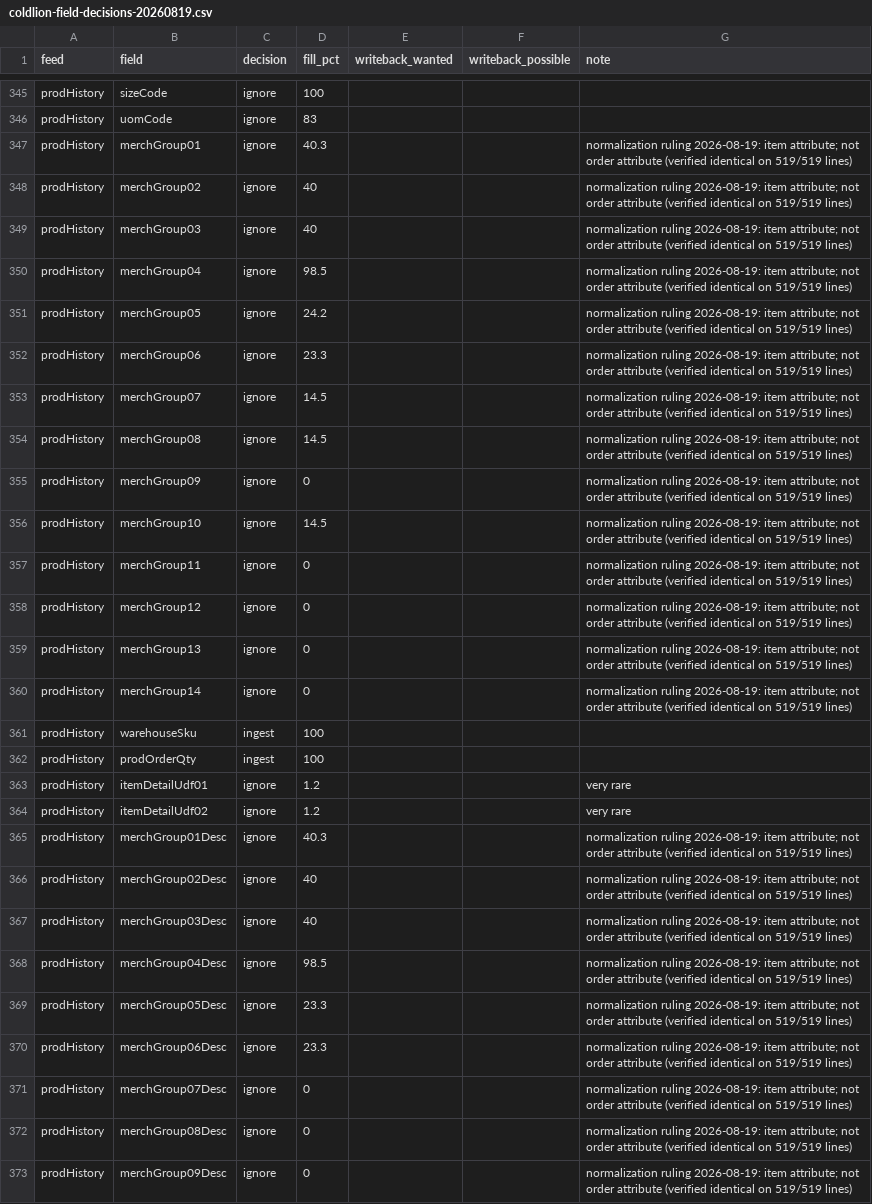
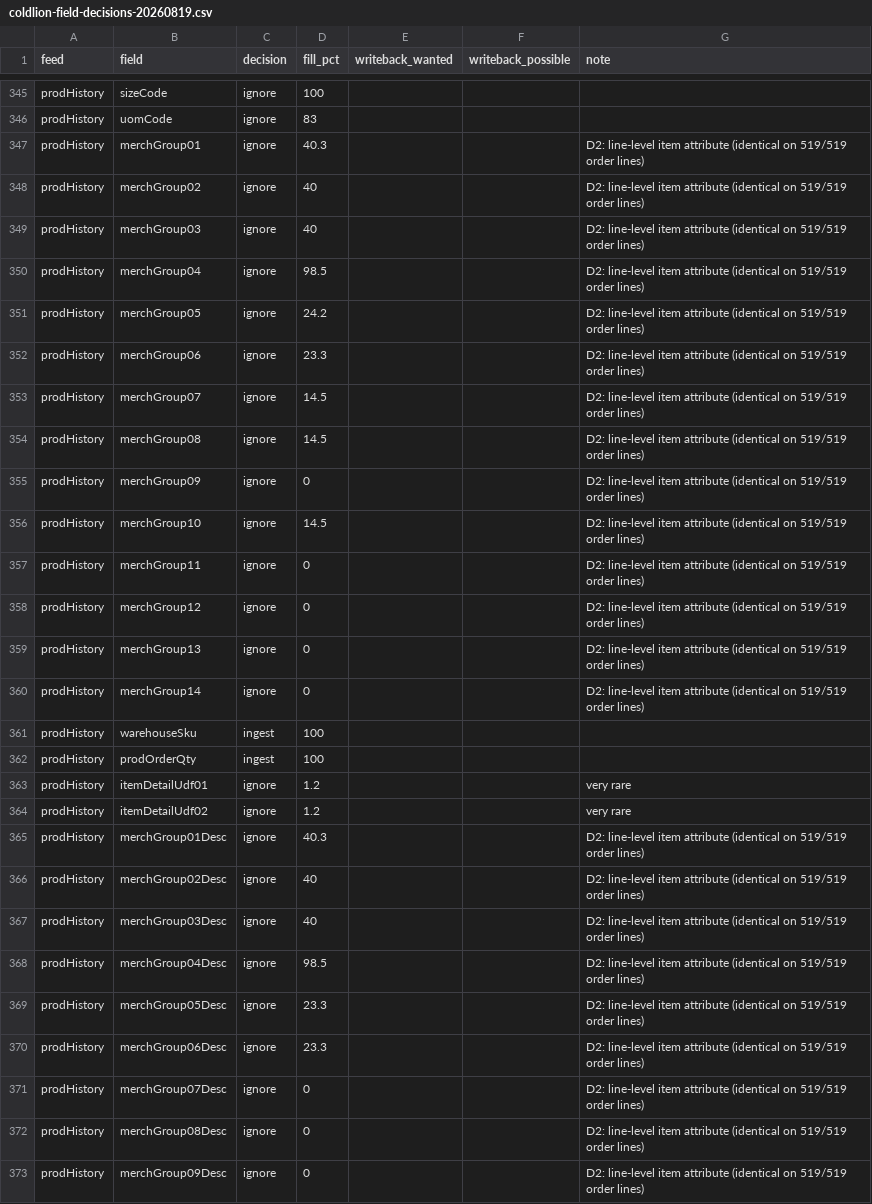
Before and after one commit to u2giants/shared-db, a CSV file: docs/coldlion-field-decisions-20260819.csv, drawn as a sheet; only a part is shown, gaps mark what is left out; the diff covers the shown part only; the diff names each change by its address in the sheet, - before the commit and + after, or states it on an @@ line.

Commit message:
docs: correct the ColdLion plan after Grok review — component merch groups are NOT dropped, itemDetails keys on itemPkey, orderHistory line key is unresolved
Three real defects found by independent review and verified against the
owner's field list before accepting:

- D2 was applied to subMerchGroup*/ppkMerchGroup* on evidence that only
  covered line-level groups. Component groups are a different grain and
  the history-shape doc says they deliberately differ from the master.
  Under D5 that drop would have been permanent. orderHistory 25->31
  fields, prodHistory 55->83.
- item_detail was keyed on color_code/size_code, both marked ignore by
  the owner, so the key could not be built. Keys on item_pkey.
- order_history_line was keyed on line_no, which does not exist in the
  59-field payload. Now an explicit blocker with a resolution method.

Also: (identity, source_hash) uniqueness for append-only history, four
new open questions including change_log.new_raw vs D5, and the handoff
contract block the merge gate requires.

```diff
--- a/docs/coldlion-field-decisions-20260819.csv
+++ b/docs/coldlion-field-decisions-20260819.csv
-G347:G360 (note): normalization ruling 2026-08-19: item attribute; not order attribute (verified identical on 519/519 lines)
+G347:G360 (note): D2: line-level item attribute (identical on 519/519 order lines)
-G365:G373 (note): normalization ruling 2026-08-19: item attribute; not order attribute (verified identical on 519/519 lines)
+G365:G373 (note): D2: line-level item attribute (identical on 519/519 order lines)
```
Also changed, not shown: 85 edited cells elsewhere in this file, 2 other files.
